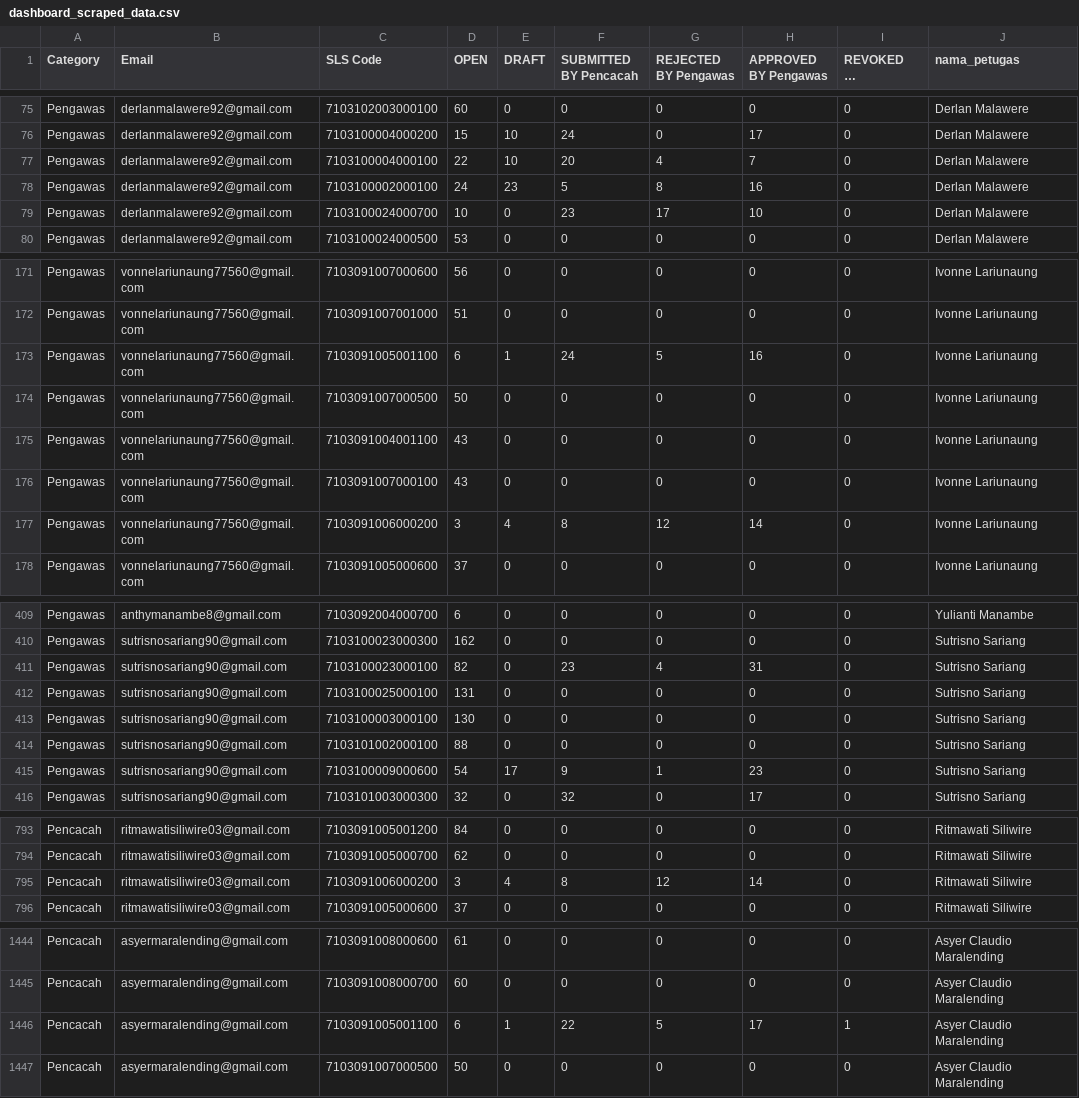
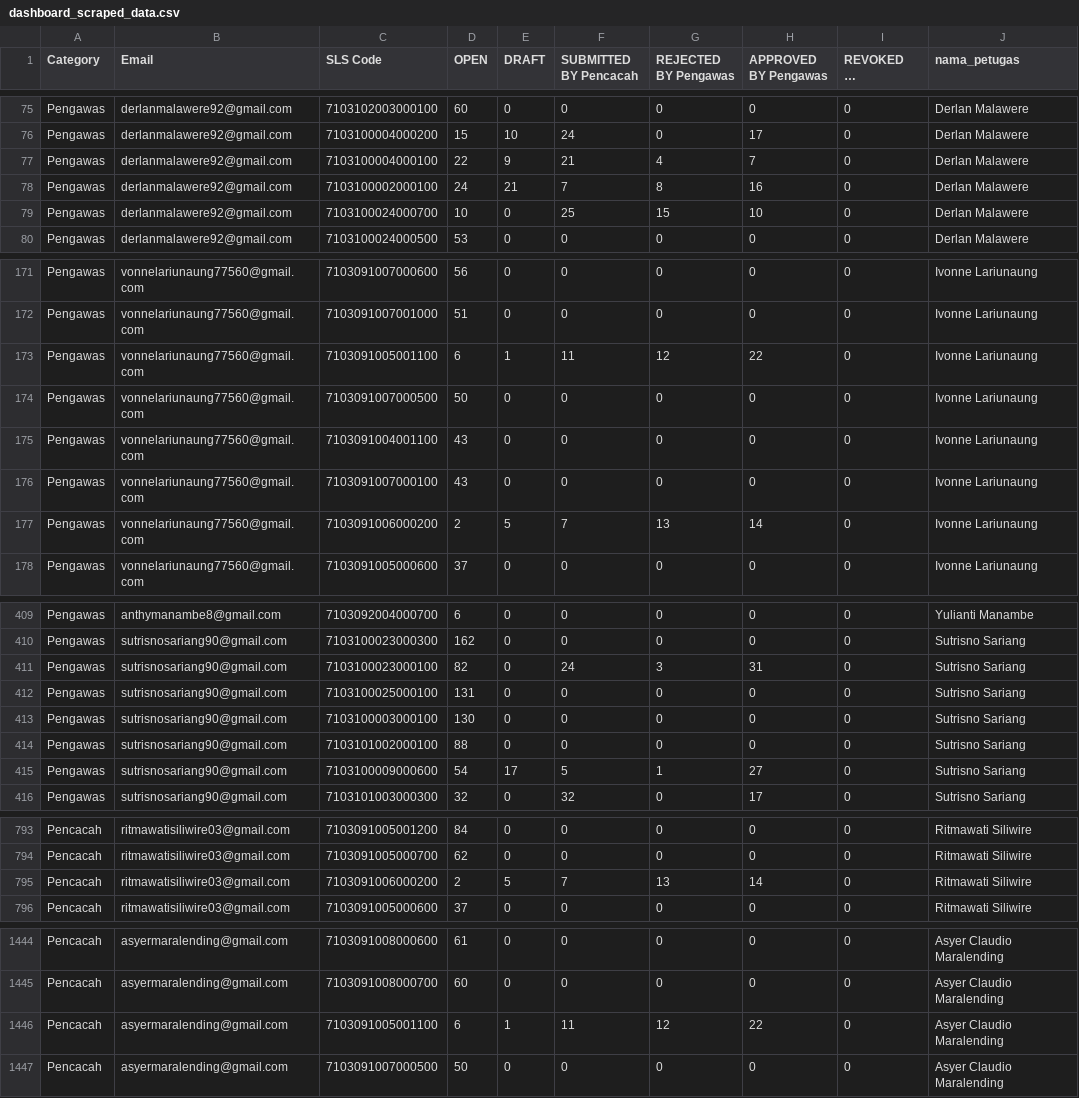
Before and after one commit to alwanrahmanas/fasih-sm, a CSV file: dashboard_scraped_data.csv, drawn as a sheet; only a part is shown, gaps mark what is left out; long unchanged cells end in …; the diff covers the shown part only; the diff names each change by its address in the sheet, - before the commit and + after, or states it on an @@ line.

Commit message:
Update data: 21 Juni 2026 pukul 22.16 WITA

```diff
--- a/dashboard_scraped_data.csv
+++ b/dashboard_scraped_data.csv
-E77 (DRAFT): 10
+E77 (DRAFT): 9
-F77 (SUBMITTED BY Pencacah): 20
+F77 (SUBMITTED BY Pencacah): 21
-E78 (DRAFT): 23
+E78 (DRAFT): 21
-F78 (SUBMITTED BY Pencacah): 5
+F78 (SUBMITTED BY Pencacah): 7
-F79 (SUBMITTED BY Pencacah): 23
+F79 (SUBMITTED BY Pencacah): 25
-G79 (REJECTED BY Pengawas): 17
+G79 (REJECTED BY Pengawas): 15
-F173 (SUBMITTED BY Pencacah): 24
+F173 (SUBMITTED BY Pencacah): 11
-G173 (REJECTED BY Pengawas): 5
+G173 (REJECTED BY Pengawas): 12
-H173 (APPROVED BY Pengawas): 16
+H173 (APPROVED BY Pengawas): 22
-D177 (OPEN): 3
+D177 (OPEN): 2
-E177 (DRAFT): 4
+E177 (DRAFT): 5
-F177 (SUBMITTED BY Pencacah): 8
+F177 (SUBMITTED BY Pencacah): 7
-G177 (REJECTED BY Pengawas): 12
+G177 (REJECTED BY Pengawas): 13
-F411 (SUBMITTED BY Pencacah): 23
+F411 (SUBMITTED BY Pencacah): 24
-G411 (REJECTED BY Pengawas): 4
+G411 (REJECTED BY Pengawas): 3
-F415 (SUBMITTED BY Pencacah): 9
+F415 (SUBMITTED BY Pencacah): 5
-H415 (APPROVED BY Pengawas): 23
+H415 (APPROVED BY Pengawas): 27
-D795 (OPEN): 3
+D795 (OPEN): 2
-E795 (DRAFT): 4
+E795 (DRAFT): 5
-F795 (SUBMITTED BY Pencacah): 8
+F795 (SUBMITTED BY Pencacah): 7
-G795 (REJECTED BY Pengawas): 12
+G795 (REJECTED BY Pengawas): 13
-F1446 (SUBMITTED BY Pencacah): 22
+F1446 (SUBMITTED BY Pencacah): 11
-G1446 (REJECTED BY Pengawas): 5
+G1446 (REJECTED BY Pengawas): 12
-H1446 (APPROVED BY Pengawas): 17
+H1446 (APPROVED BY Pengawas): 22
-I1446 (REVOKED BY Pengawas): 1
+I1446 (REVOKED BY Pengawas): 0
```
Also changed, not shown: 104 edited cells elsewhere in this file, 1 other file.
